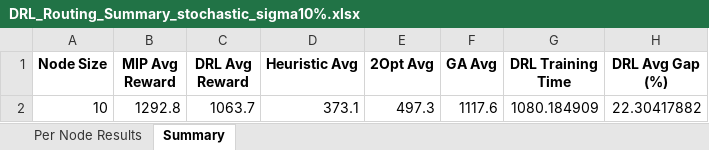
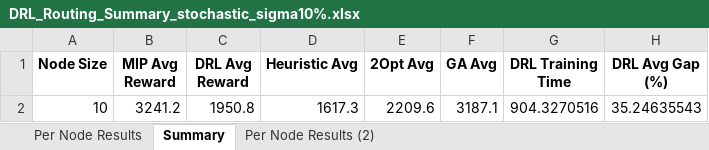
Before and after one commit to aptafur230701/Routing_Pricing_Model, an Excel workbook: DRL_Routing_Summary_stochastic_sigma10%.xlsx, sheet Summary, drawn as a sheet; values as stored, in another font and other column widths than the file's, no borders; removed rows and columns are numbered as before the commit, all else as after; the diff names each change by its address in the sheet, - before the commit and + after, or states it on an @@ line.

```diff
--- a/DRL_Routing_Summary_stochastic_sigma10%.xlsx (sheet Summary)
+++ b/DRL_Routing_Summary_stochastic_sigma10%.xlsx (sheet Summary)
+sheet tab: Per Node Results (2)
-row 2: 10 | 1292.8 | 1063.7 | 373.1 | 497.3 | 1117.6 | 1080.184909 | 22.30417882
+row 2: 10 | 3241.2 | 1950.8 | 1617.3 | 2209.6 | 3187.1 | 904.3270516 | 35.24635543
```
Also changed, not shown: sheet Per Node Results, 15 other files.
